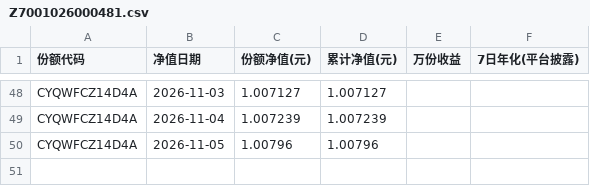
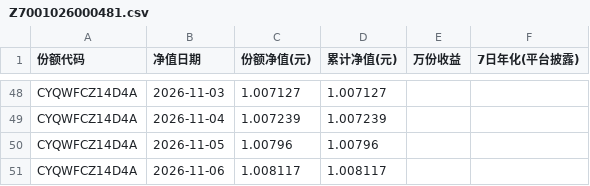
Before and after one commit to Pululu-515/licai-tracker, a CSV file: data/archive/Z7001026000481.csv, drawn as a sheet; only a part is shown, gaps mark what is left out.

```diff
--- a/data/archive/Z7001026000481.csv
+++ b/data/archive/Z7001026000481.csv
@@ -50 +50,2 @@ CYQWFCZ14D4A,2026-11-04,1.007239,1.007239,,
 CYQWFCZ14D4A,2026-11-05,1.00796,1.00796,,
+CYQWFCZ14D4A,2026-11-06,1.008117,1.008117,,
```
Also changed, not shown: data/archive/Z7001126000218.csv, data/archive/Z7002426000328.csv, 20 other files.
